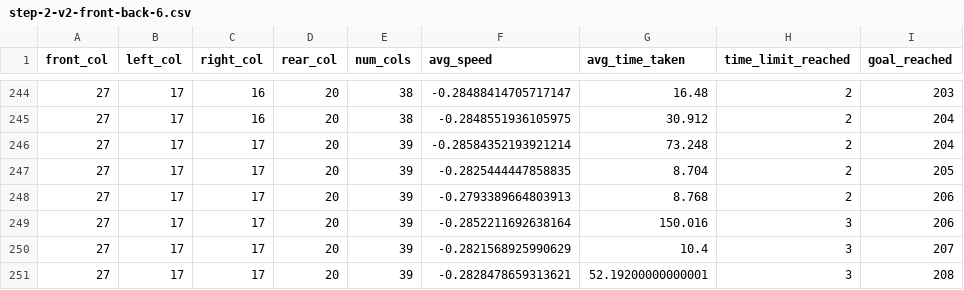
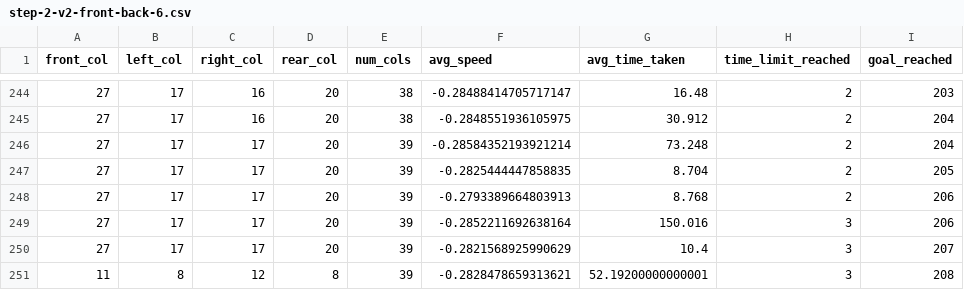
Before and after one commit to shrawnh/autonomous-navigation, a CSV file: src/simulation/testing_logs/sac/step-2-v2-front-back-6.csv, drawn as a sheet; only a part is shown, gaps mark what is left out.

```diff
--- a/src/simulation/testing_logs/sac/step-2-v2-front-back-6.csv
+++ b/src/simulation/testing_logs/sac/step-2-v2-front-back-6.csv
@@ -250,2 +250,2 @@ front_col,left_col,right_col,rear_col,num_cols,avg_speed,avg_time_taken,time_lim
 27,17,17,20,39,-0.2821568925990629,10.4,3,207
-27,17,17,20,39,-0.2828478659313621,52.19200000000001,3,208
+11,8,12,8,39,-0.2828478659313621,52.19200000000001,3,208
```
Also changed, not shown: src/simulation/testing_logs/ppo/step-1-v2-front.csv, src/simulation/testing_logs/sac/step-2-v2-sides-6.csv, 21 other files.
